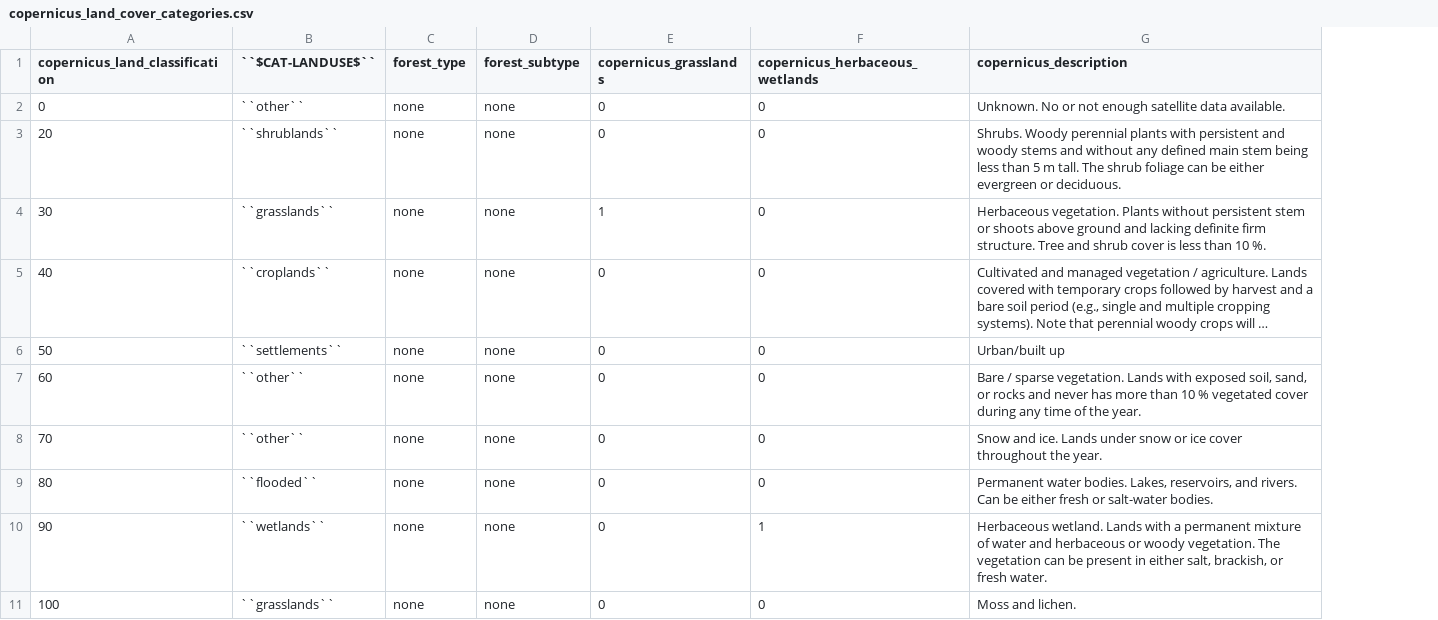
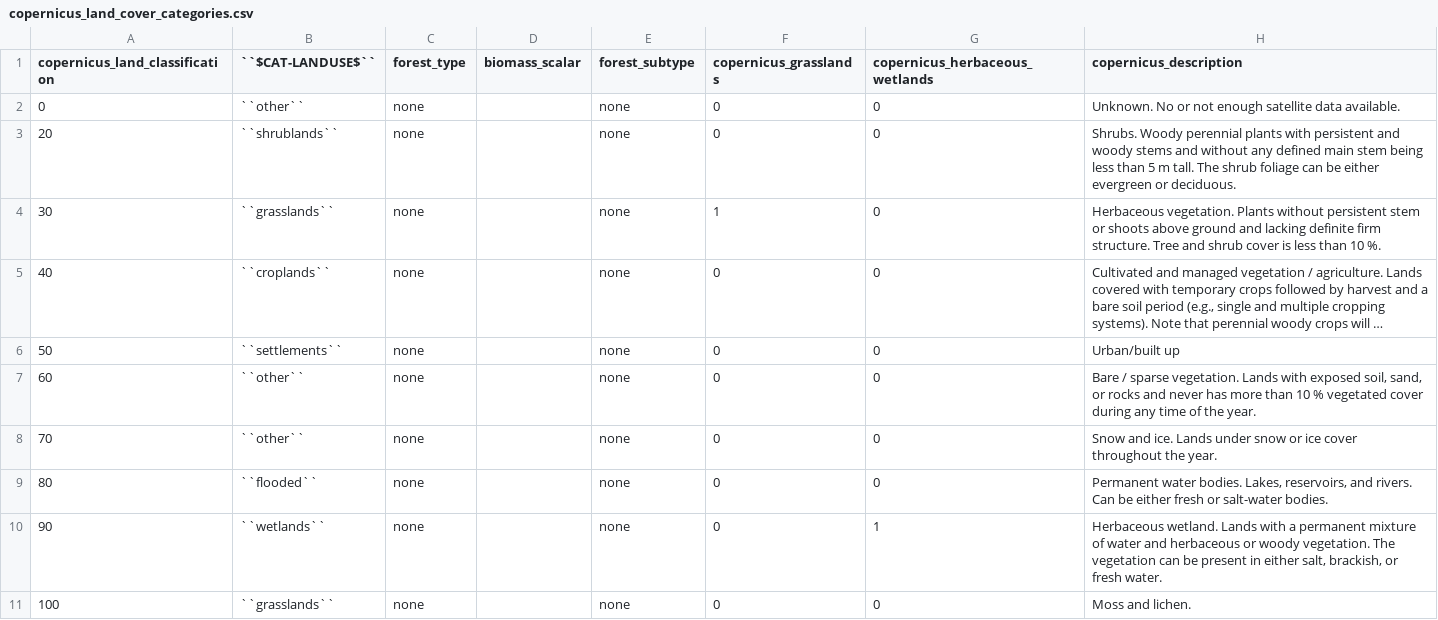
Before and after one commit to jcsyme/sisepuede, a CSV file: sisepuede/ref/data_crosswalks/copernicus_land_cover_categories.csv, drawn as a sheet; only a part is shown; long unchanged cells end in …; the diff names each change by its address in the sheet, - before the commit and + after, or states it on an @@ line.

```diff
--- a/sisepuede/ref/data_crosswalks/copernicus_land_cover_categories.csv
+++ b/sisepuede/ref/data_crosswalks/copernicus_land_cover_categories.csv
+column D (biomass_scalar), empty
```
Also changed, not shown: sisepuede/ref/data_crosswalks/sisepuede_edgar_active_crosswalk.csv.
